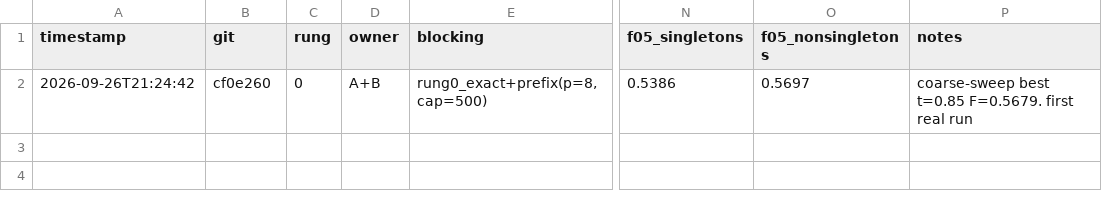
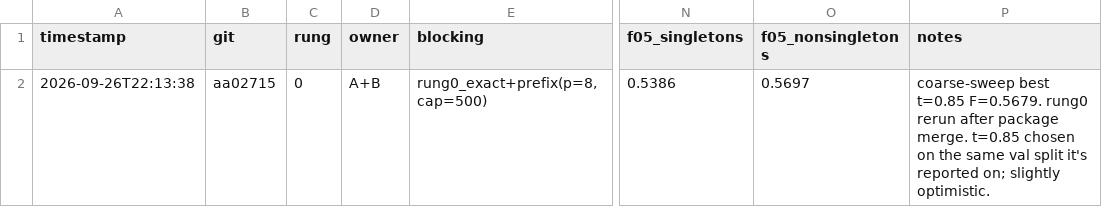
Before and after one commit to NehaaJ05/AmazonMLChallenge, a TSV file: er/experiments/log.tsv, drawn as a sheet; only a part is shown, gaps mark what is left out; the diff names each change by its address in the sheet, - before the commit and + after, or states it on an @@ line.

```diff
--- a/er/experiments/log.tsv
+++ b/er/experiments/log.tsv
-A2 (timestamp): 2026-09-26T21:24:42
+A2 (timestamp): 2026-09-26T22:13:38
-B2 (git): cf0e260
+B2 (git): aa02715
-P2 (notes): …t=0.85 F=0.5679. first real run
+P2 (notes): …t=0.85 F=0.5679. rung0 rerun after package merge. t=0.85 chosen on the same val split it's reported on; slightly optimistic.
```
Also changed, not shown: 5 other files.
